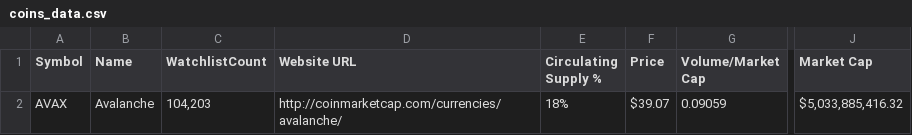
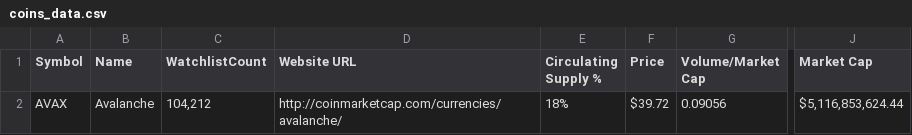
Before and after one commit to Ashwin-Dev-P/CoinMarketCap-Scraping, a CSV file: coins_data.csv, drawn as a sheet; only a part is shown, gaps mark what is left out; the diff names each change by its address in the sheet, - before the commit and + after, or states it on an @@ line.

```diff
--- a/coins_data.csv
+++ b/coins_data.csv
-C2 (WatchlistCount): 104,203
+C2 (WatchlistCount): 104,212
-F2 (Price): $39.07
+F2 (Price): $39.72
-G2 (Volume/Market Cap): 0.09059
+G2 (Volume/Market Cap): 0.09056
-J2 (Market Cap): $5,033,885,416.32
+J2 (Market Cap): $5,116,853,624.44
```
Also changed, not shown: coins.csv, 1 other file.
